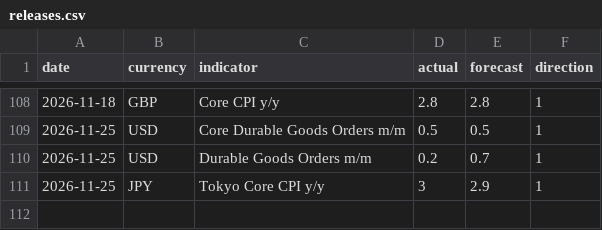
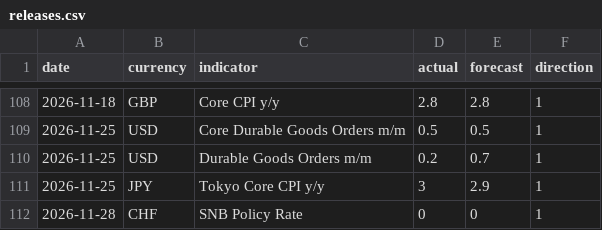
Before and after one commit to jamespinhorn99/scanner, a CSV file: releases.csv, drawn as a sheet; only a part is shown, gaps mark what is left out; the diff names each change by its address in the sheet, - before the commit and + after, or states it on an @@ line.

Commit message:
Update releases.csv

```diff
--- a/releases.csv
+++ b/releases.csv
+row 112: 2026-11-28 | CHF | SNB Policy Rate | 0 | 0 | 1
```
